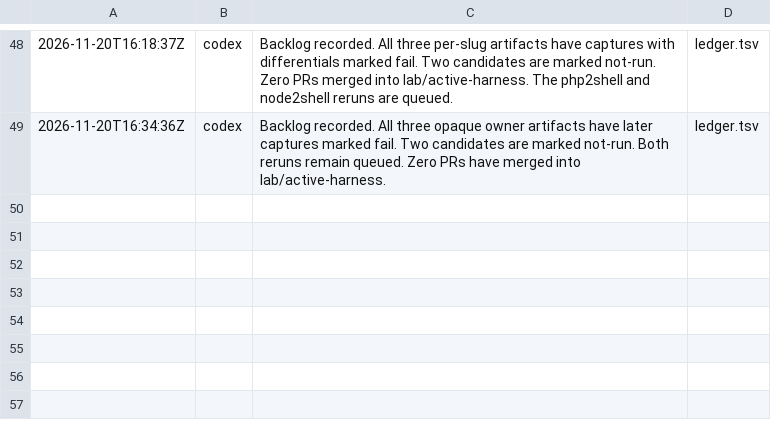
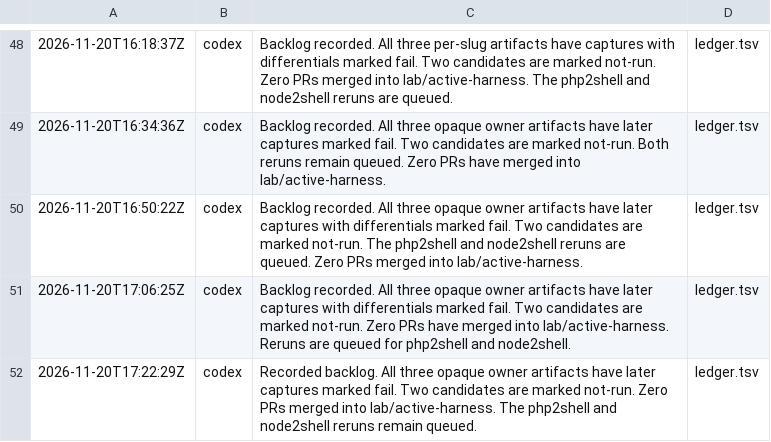
Before and after one commit to detreaba/artex-community-skills, a TSV file: lab/TODO.tsv, drawn as a sheet; only a part is shown, gaps mark what is left out; the diff names each change by its address in the sheet, - before the commit and + after, or states it on an @@ line.

```diff
--- a/lab/TODO.tsv
+++ b/lab/TODO.tsv
+row 50: 2026-11-20T16:50:22Z | codex | Backlog recorded. All three opaque owner artifacts have later captures with differentials marked fail. Two candidates are marked not-run. The php2shell and node2shell reruns are queued. Zero PRs merged into lab/active-harness. | ledger.tsv
+row 51: 2026-11-20T17:06:25Z | codex | Backlog recorded. All three opaque owner artifacts have later captures with differentials marked fail. Two candidates are marked not-run. Zero PRs have merged into lab/active-harness. Reruns are queued for php2shell and node2shell. | ledger.tsv
+row 52: 2026-11-20T17:22:29Z | codex | Recorded backlog. All three opaque owner artifacts have later captures marked fail. Two candidates are marked not-run. Zero PRs merged into lab/active-harness. The php2shell and node2shell reruns remain queued. | ledger.tsv
```
Also changed, not shown: 1 other file.
